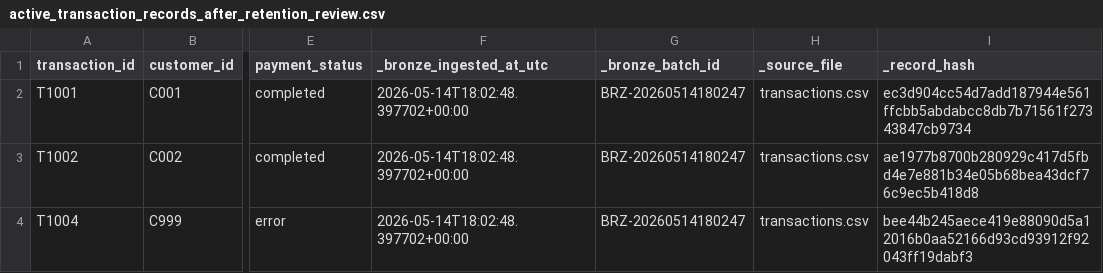
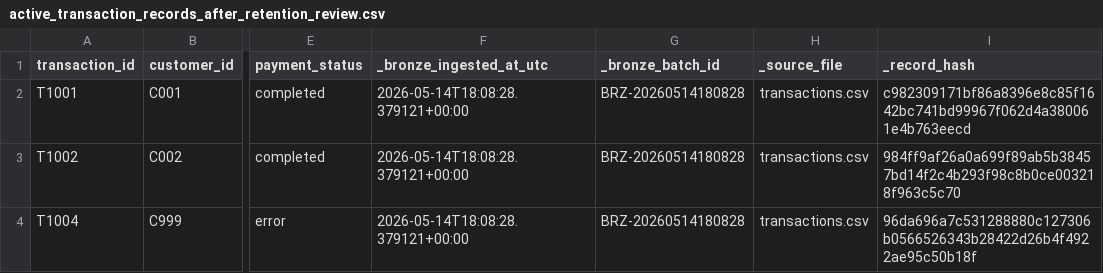
Before and after one commit to simasaadi/databricks-delta-ods-lifecycle-lab, a CSV file: governance/active_transaction_records_after_retention_review.csv, drawn as a sheet; only a part is shown, gaps mark what is left out; the diff names each change by its address in the sheet, - before the commit and + after, or states it on an @@ line.

```diff
--- a/governance/active_transaction_records_after_retention_review.csv
+++ b/governance/active_transaction_records_after_retention_review.csv
-F2:F4 (_bronze_ingested_at_utc): 2026-05-14T18:02:48.397702+00:00
+F2:F4 (_bronze_ingested_at_utc): 2026-05-14T18:08:28.379121+00:00
-G2:G4 (_bronze_batch_id): BRZ-20260514180247
+G2:G4 (_bronze_batch_id): BRZ-20260514180828
-I2 (_record_hash): ec3d904cc54d7add187944e561ffcbb5abdabcc8db7b71561f27343847cb9734
+I2 (_record_hash): c982309171bf86a8396e8c85f1642bc741bd99967f062d4a380061e4b763eecd
-I3 (_record_hash): ae1977b8700b280929c417d5fbd4e7e881b34e05b68bea43dcf76c9ec5b418d8
+I3 (_record_hash): 984ff9af26a0a699f89ab5b38457bd14f2c4b293f98c8b0ce003218f963c5c70
-I4 (_record_hash): bee44b245aece419e88090d5a12016b0aa52166d93cd93912f92043ff19dabf3
+I4 (_record_hash): 96da696a7c531288880c127306b0566526343b28422d26b4f4922ae95c50b18f
```
Also changed, not shown: governance/archive_manifest.csv, governance/bronze_ingestion_manifest.csv, 9 other files.
